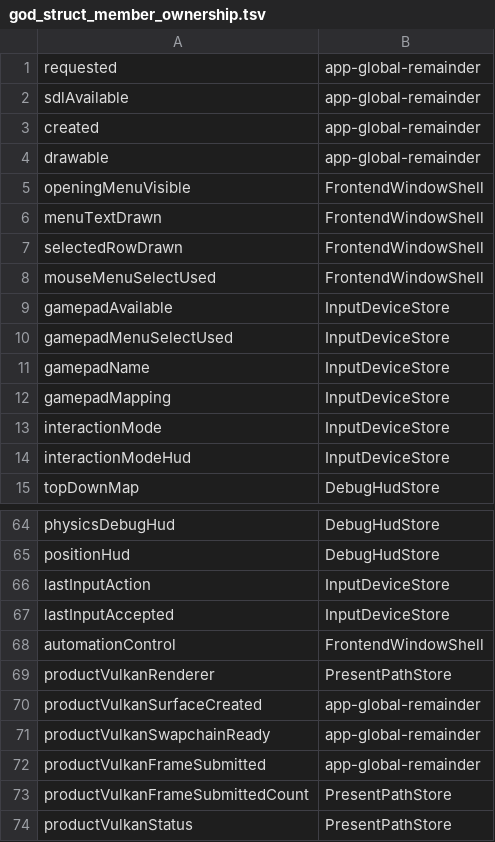
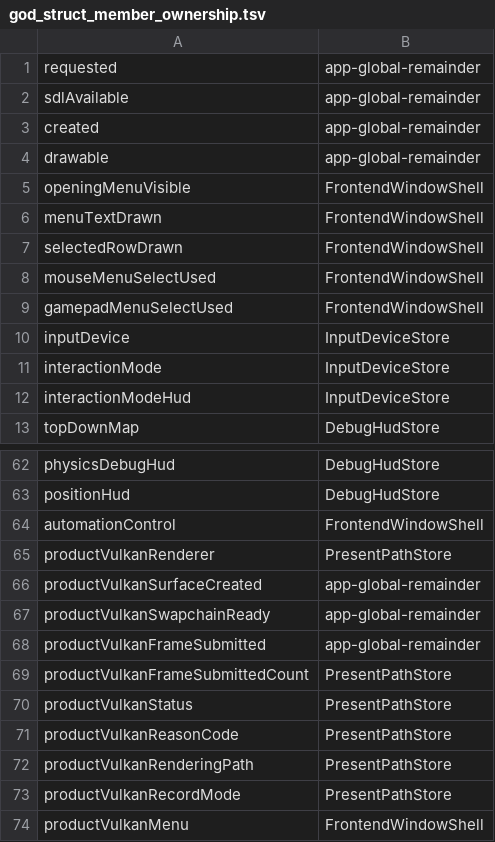
Before and after one commit to KOGA-ryu/iggy, a TSV file: docs/god_struct_member_ownership.tsv, drawn as a sheet; only a part is shown, gaps mark what is left out; the shorter side is filled out with more unchanged rows.

Commit message:
claude: planned. codex: start input device store

```diff
--- a/docs/god_struct_member_ownership.tsv
+++ b/docs/god_struct_member_ownership.tsv
@@ -8,6 +8,4 @@ selectedRowDrawn	FrontendWindowShell
 mouseMenuSelectUsed	FrontendWindowShell
-gamepadAvailable	InputDeviceStore
-gamepadMenuSelectUsed	InputDeviceStore
-gamepadName	InputDeviceStore
-gamepadMapping	InputDeviceStore
+gamepadMenuSelectUsed	FrontendWindowShell
+inputDevice	InputDeviceStore
 interactionMode	InputDeviceStore
@@ -65,4 +63,2 @@ physicsDebugHud	DebugHudStore
 positionHud	DebugHudStore
-lastInputAction	InputDeviceStore
-lastInputAccepted	InputDeviceStore
 automationControl	FrontendWindowShell
```
Also changed, not shown: 14 other files.
